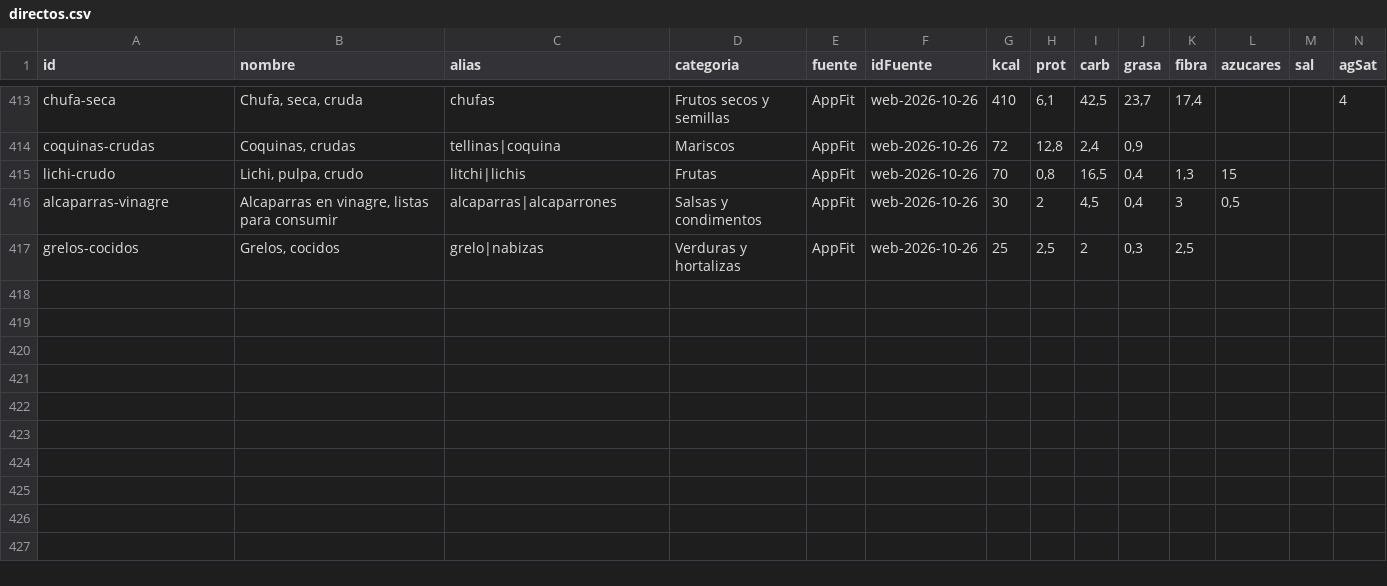
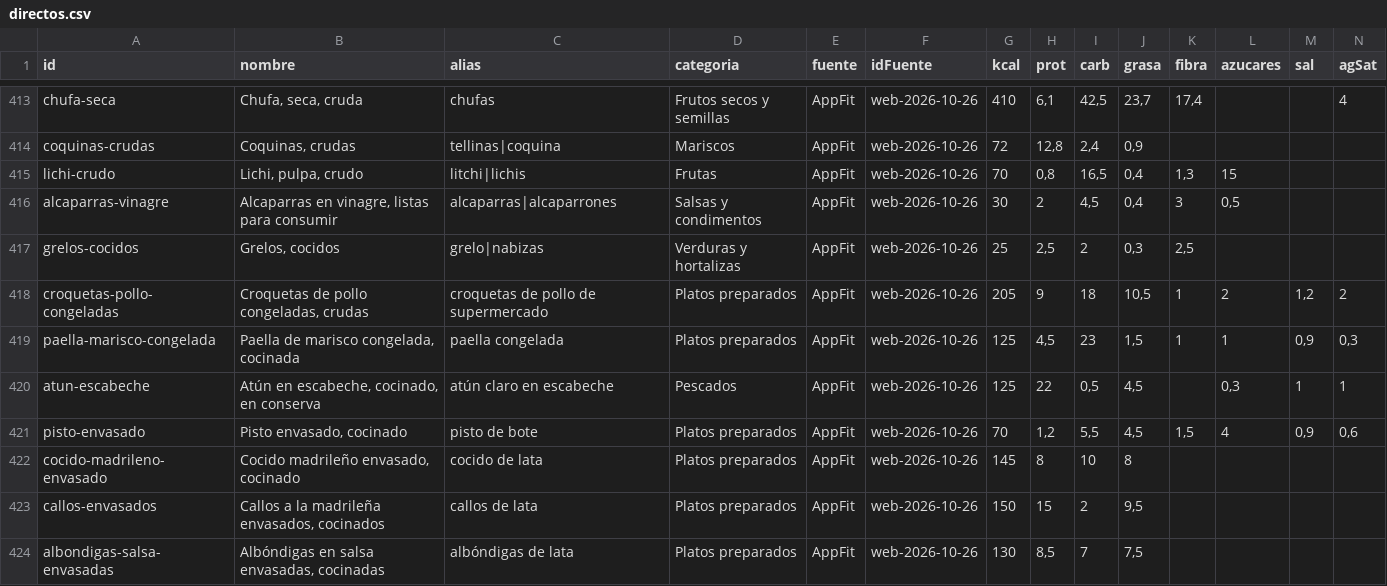
Before and after one commit to vtinezdev/appfit, a CSV file: scripts/catalogo/tipicos/directos.csv, drawn as a sheet; only a part is shown, gaps mark what is left out; rows hold the shown columns only; the diff names each change by its address in the sheet, - before the commit and + after, or states it on an @@ line.

```diff
--- a/scripts/catalogo/tipicos/directos.csv
+++ b/scripts/catalogo/tipicos/directos.csv
+row 418: croquetas-pollo-congeladas | Croquetas de pollo congeladas, crudas | croquetas de pollo de supermercado | Platos preparados | AppFit | web-2026-10-26 | 205 | 9 | 18 | 10,5 | 1 | 2 | 1,2 | 2
+row 419: paella-marisco-congelada | Paella de marisco congelada, cocinada | paella congelada | Platos preparados | AppFit | web-2026-10-26 | 125 | 4,5 | 23 | 1,5 | 1 | 1 | 0,9 | 0,3
+row 420: atun-escabeche | Atún en escabeche, cocinado, en conserva | atún claro en escabeche | Pescados | AppFit | web-2026-10-26 | 125 | 22 | 0,5 | 4,5 |  | 0,3 | 1 | 1
+row 421: pisto-envasado | Pisto envasado, cocinado | pisto de bote | Platos preparados | AppFit | web-2026-10-26 | 70 | 1,2 | 5,5 | 4,5 | 1,5 | 4 | 0,9 | 0,6
+row 422: cocido-madrileno-envasado | Cocido madrileño envasado, cocinado | cocido de lata | Platos preparados | AppFit | web-2026-10-26 | 145 | 8 | 10 | 8
+row 423: callos-envasados | Callos a la madrileña envasados, cocinados | callos de lata | Platos preparados | AppFit | web-2026-10-26 | 150 | 15 | 2 | 9,5
+row 424: albondigas-salsa-envasadas | Albóndigas en salsa envasadas, cocinadas | albóndigas de lata | Platos preparados | AppFit | web-2026-10-26 | 130 | 8,5 | 7 | 7,5
```
Also changed, not shown: scripts/catalogo/informes/tipicos-sueltos-2026-10-26.csv, 5 other files.
